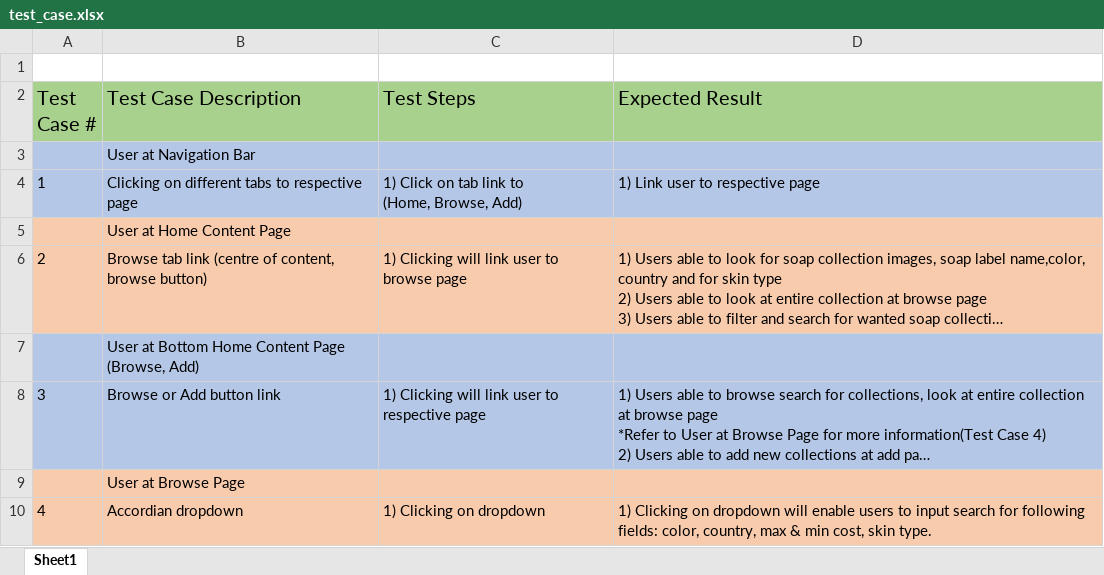
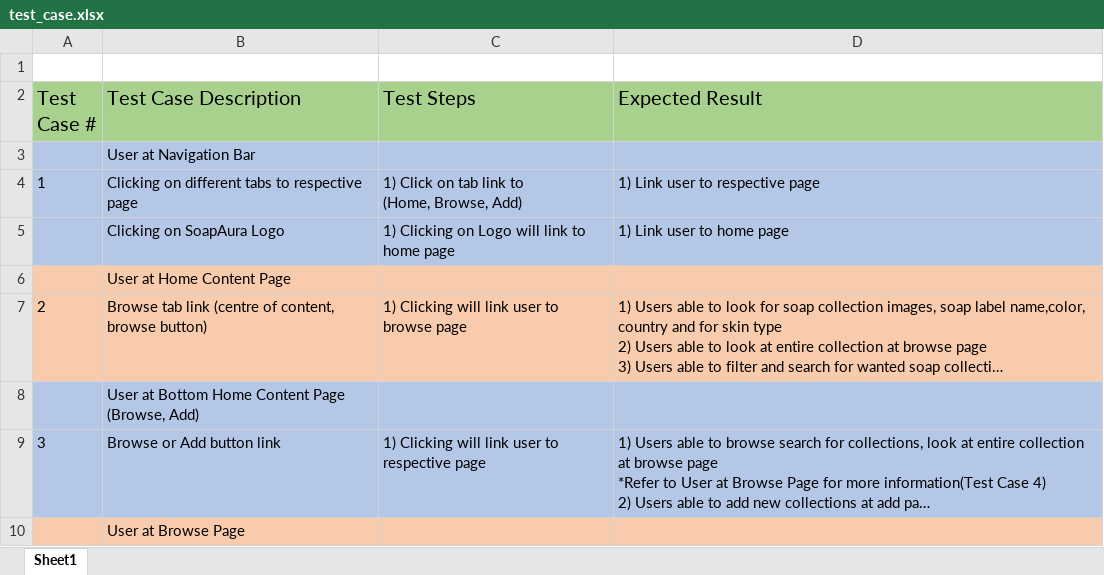
Before and after one commit to xunne899/tgc-18-project-2-react, an Excel workbook: test_case.xlsx, sheet Sheet1, drawn as a sheet; only a part is shown; the shorter side is filled out with more unchanged rows; long unchanged cells end in …; values as stored, in another font and other column widths than the file's, no borders; the diff names each change by its address in the sheet, - before the commit and + after, or states it on an @@ line.

```diff
--- a/test_case.xlsx (sheet Sheet1)
+++ b/test_case.xlsx (sheet Sheet1)
+row 5:  | Clicking on SoapAura Logo | 1) Clicking on Logo will link to home page | 1) Link user to home page
```
Also changed, not shown: 6 other files.
